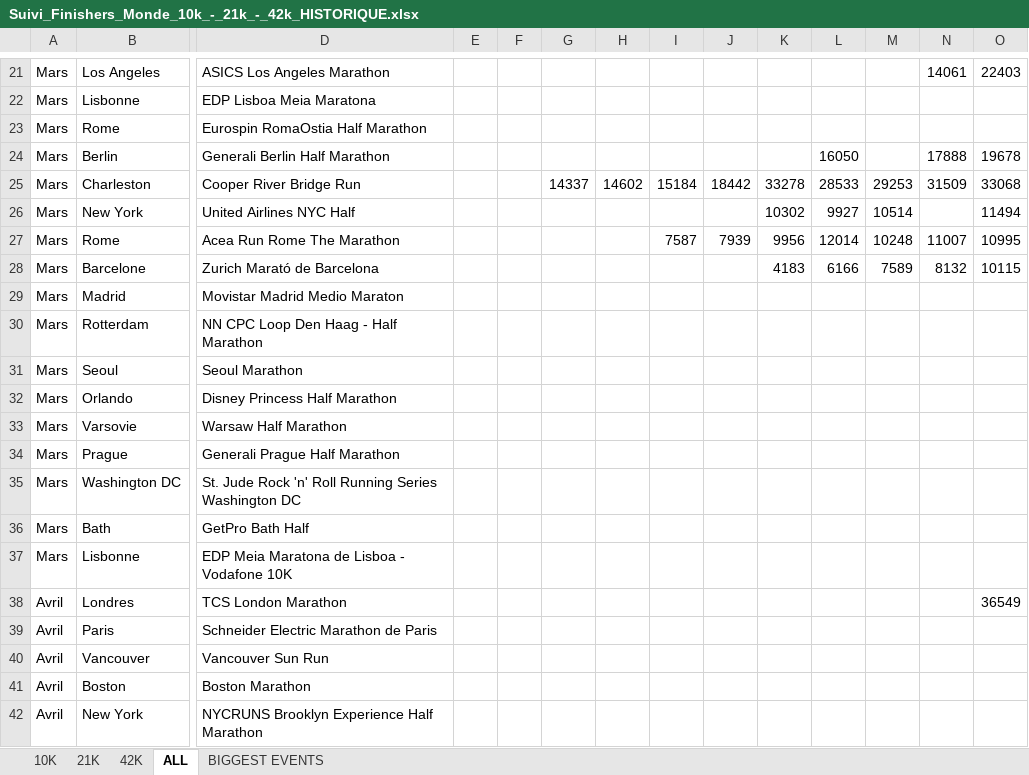
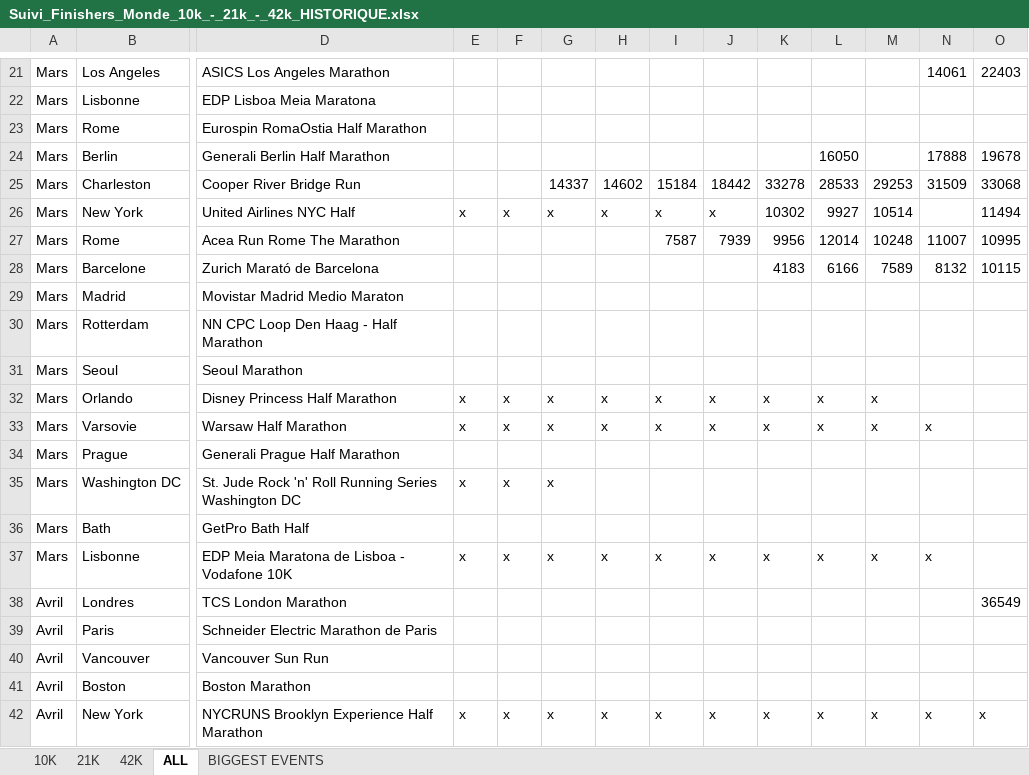
Before and after one commit to mathbrn/datapace-dashboard, an Excel workbook: Suivi_Finishers_Monde_10k_-_21k_-_42k_HISTORIQUE.xlsx, sheet ALL, drawn as a sheet; only a part is shown, gaps mark what is left out; values as stored, in another font and other column widths than the file's, no borders; removed rows and columns are numbered as before the commit, all else as after; rows hold the shown columns only; the diff covers the shown part only; the diff names each change by its address in the sheet, - before the commit and + after, or states it on an @@ line.

```diff
--- a/Suivi_Finishers_Monde_10k_-_21k_-_42k_HISTORIQUE.xlsx (sheet ALL)
+++ b/Suivi_Finishers_Monde_10k_-_21k_-_42k_HISTORIQUE.xlsx (sheet ALL)
-E26: (empty)
+E26: x
-F26: (empty)
+F26: x
-G26: (empty)
+G26: x
-H26: (empty)
+H26: x
-I26: (empty)
+I26: x
-J26: (empty)
+J26: x
-E32:E33: (empty)
+E32:E33: x
-F32:F33: (empty)
+F32:F33: x
-G32:G33: (empty)
+G32:G33: x
-H32:H33: (empty)
+H32:H33: x
-I32:I33: (empty)
+I32:I33: x
-J32:J33: (empty)
+J32:J33: x
-K32:K33: (empty)
+K32:K33: x
-L32:L33: (empty)
+L32:L33: x
-M32:M33: (empty)
+M32:M33: x
-N33: (empty)
+N33: x
-E35: (empty)
+E35: x
-F35: (empty)
+F35: x
-G35: (empty)
+G35: x
-E37: (empty)
+E37: x
-F37: (empty)
+F37: x
-G37: (empty)
+G37: x
-H37: (empty)
+H37: x
-I37: (empty)
+I37: x
-J37: (empty)
+J37: x
-K37: (empty)
+K37: x
-L37: (empty)
+L37: x
-M37: (empty)
+M37: x
-N37: (empty)
+N37: x
-row 42: Avril | New York | NYCRUNS Brooklyn Experience Half Marathon
+row 42: Avril | New York | NYCRUNS Brooklyn Experience Half Marathon | x | x | x | x | x | x | x | x | x | x | x
```
Also changed, not shown: 9 added rows, 9 removed rows and 549 edited cells elsewhere in this sheet, 3 other files.
